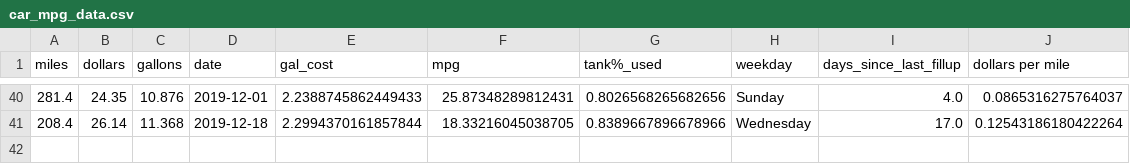
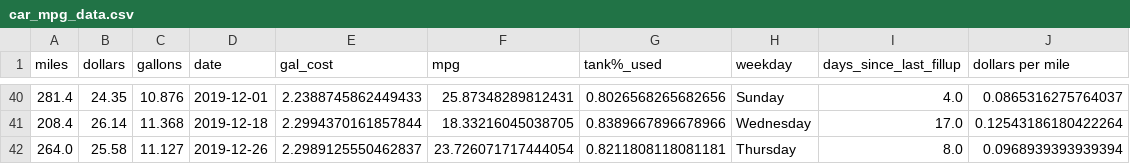
Before and after one commit to ethanfuerst/mpg-dashboard, a CSV file: car_mpg_data.csv, drawn as a sheet; only a part is shown, gaps mark what is left out; the diff names each change by its address in the sheet, - before the commit and + after, or states it on an @@ line.

```diff
--- a/car_mpg_data.csv
+++ b/car_mpg_data.csv
+row 42: 264.0 | 25.58 | 11.127 | 2019-12-26 | 2.2989125550462837 | 23.726071717444054 | 0.8211808118081181 | Thursday | 8.0 | 0.0968939393939394
```
Also changed, not shown: weather_data.csv.
